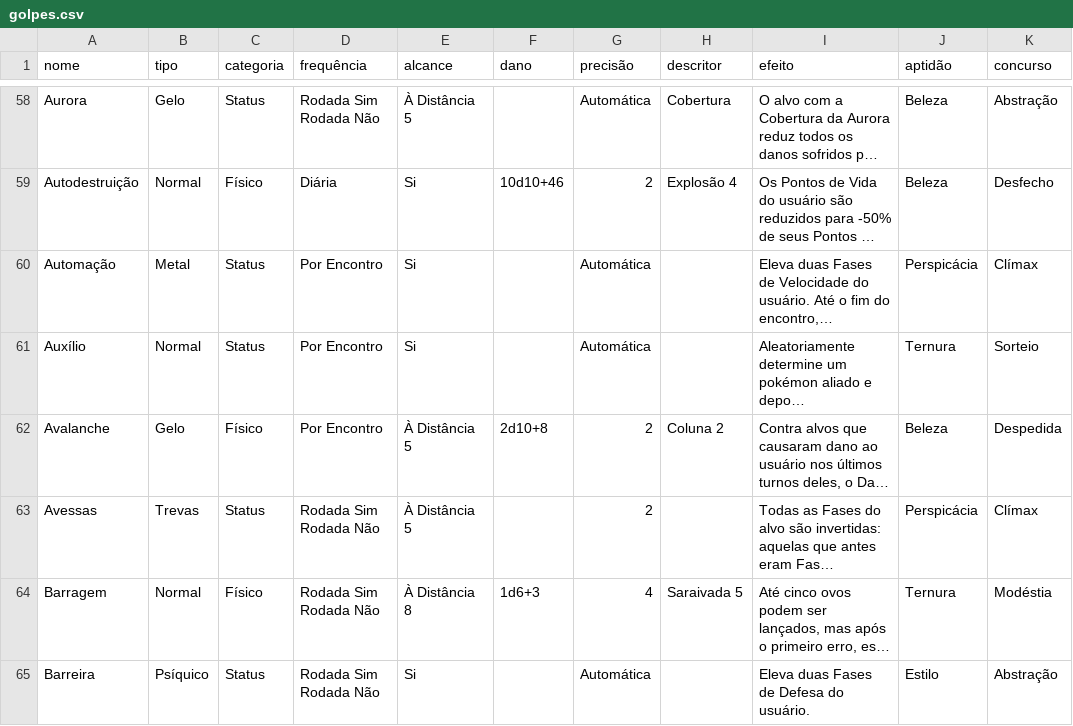
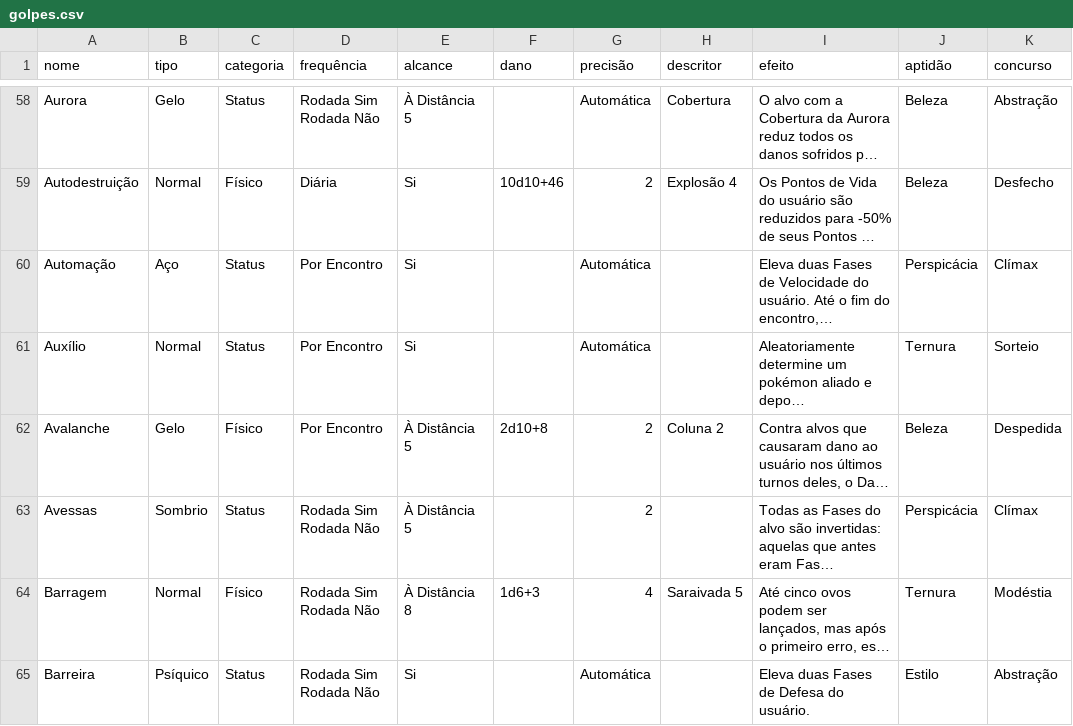
Before and after one commit to JulioFabio/trainer-card-pro, a CSV file: src/data/catalogo/golpes.csv, drawn as a sheet; only a part is shown, gaps mark what is left out; long unchanged cells end in …; the diff covers the shown part only; the diff names each change by its address in the sheet, - before the commit and + after, or states it on an @@ line.

```diff
--- a/src/data/catalogo/golpes.csv
+++ b/src/data/catalogo/golpes.csv
-B60 (tipo): Metal
+B60 (tipo): Aço
-B63 (tipo): Trevas
+B63 (tipo): Sombrio
```
Also changed, not shown: 91 edited cells elsewhere in this file, src/data/catalogo/classes.csv, src/data/catalogo/habilidades.csv, 4 other files.
